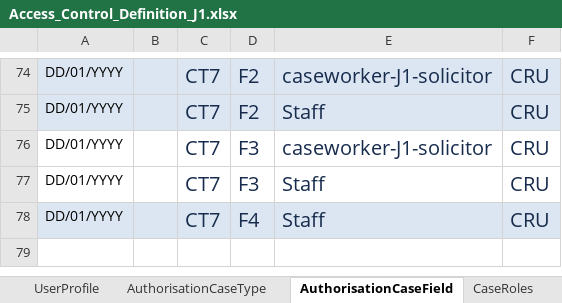
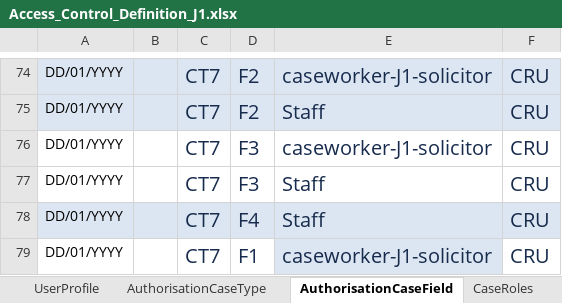
Before and after one commit to hmcts/ccd-test-definitions, an Excel workbook: src/main/resources/uk/gov/hmcts/ccd/test_definitions/excel/Access_Control_Definition_J1.xlsx, sheet AuthorisationCaseField, drawn as a sheet; only a part is shown, gaps mark what is left out; values as stored, in another font and other column widths than the file's, no borders; table styles not drawn; the diff names each change by its address in the sheet, - before the commit and + after, or states it on an @@ line.

```diff
--- a/src/main/resources/uk/gov/hmcts/ccd/test_definitions/excel/Access_Control_Definition_J1.xlsx (sheet AuthorisationCaseField)
+++ b/src/main/resources/uk/gov/hmcts/ccd/test_definitions/excel/Access_Control_Definition_J1.xlsx (sheet AuthorisationCaseField)
+row 79: DD/01/YYYY |  | CT7 | F1 | caseworker-J1-solicitor | CRU
```
Also changed, not shown: sheet AuthorisationCaseState, sheet AuthorisationCaseEvent, other sheet tabs, 10 other files.
